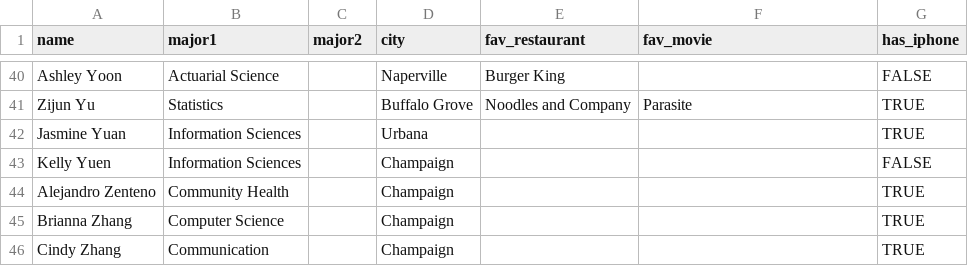
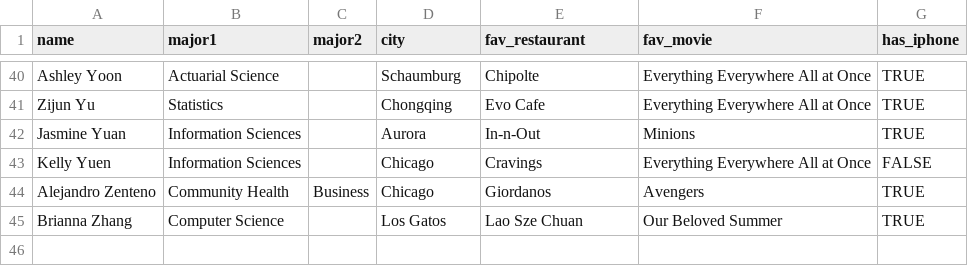
Before and after one commit to bdi475/datasets, a CSV file: about-you.csv, drawn as a sheet; only a part is shown, gaps mark what is left out; the diff covers the shown part only; the diff names each change by its address in the sheet, - before the commit and + after, or states it on an @@ line.

```diff
--- a/about-you.csv
+++ b/about-you.csv
-D40 (city): Naperville
+D40 (city): Schaumburg
-E40 (fav_restaurant): Burger King
+E40 (fav_restaurant): Chipolte
-F40 (fav_movie): (empty)
+F40 (fav_movie): Everything Everywhere All at Once
-G40 (has_iphone): FALSE
+G40 (has_iphone): TRUE
-D41 (city): Buffalo Grove
+D41 (city): Chongqing
-E41 (fav_restaurant): Noodles and Company
+E41 (fav_restaurant): Evo Cafe
-F41 (fav_movie): Parasite
+F41 (fav_movie): Everything Everywhere All at Once
-D42 (city): Urbana
+D42 (city): Aurora
-E42 (fav_restaurant): (empty)
+E42 (fav_restaurant): In-n-Out
-F42 (fav_movie): (empty)
+F42 (fav_movie): Minions
-D43:D44 (city): Champaign
+D43:D44 (city): Chicago
-E43 (fav_restaurant): (empty)
+E43 (fav_restaurant): Cravings
-F43 (fav_movie): (empty)
+F43 (fav_movie): Everything Everywhere All at Once
-C44 (major2): (empty)
+C44 (major2): Business
-E44 (fav_restaurant): (empty)
+E44 (fav_restaurant): Giordanos
-F44 (fav_movie): (empty)
+F44 (fav_movie): Avengers
-D45 (city): Champaign
+D45 (city): Los Gatos
-E45 (fav_restaurant): (empty)
+E45 (fav_restaurant): Lao Sze Chuan
-F45 (fav_movie): (empty)
+F45 (fav_movie): Our Beloved Summer
-row 46: Cindy Zhang | Communication |  | Champaign |  |  | TRUE
```
Also changed, not shown: 31 edited cells elsewhere in this file.
